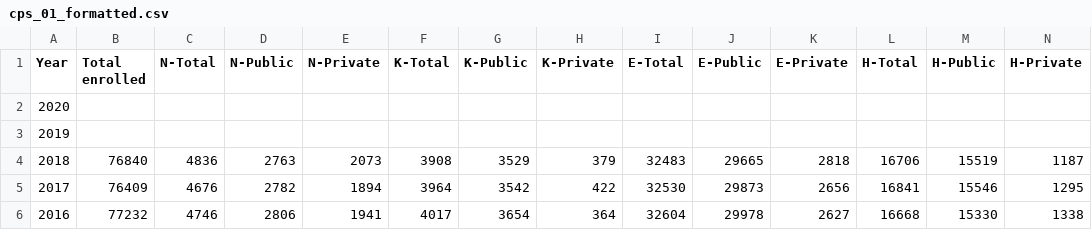
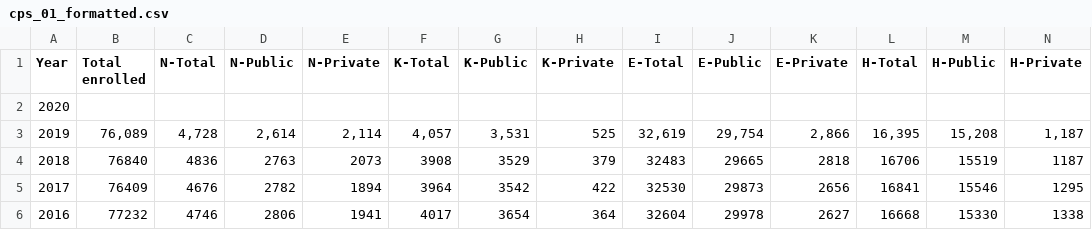
Before and after one commit to ecodan/school-shooting-data, a CSV file: cps_01_formatted.csv, drawn as a sheet; only a part is shown; the diff covers the shown part only; the diff names each change by its address in the sheet, - before the commit and + after, or states it on an @@ line.

```diff
--- a/cps_01_formatted.csv
+++ b/cps_01_formatted.csv
-B3 (Total enrolled): (empty)
+B3 (Total enrolled): 76,089
-C3 (N-Total): (empty)
+C3 (N-Total): 4,728
-D3 (N-Public): (empty)
+D3 (N-Public): 2,614
-E3 (N-Private): (empty)
+E3 (N-Private): 2,114
-F3 (K-Total): (empty)
+F3 (K-Total): 4,057
-G3 (K-Public): (empty)
+G3 (K-Public): 3,531
-H3 (K-Private): (empty)
+H3 (K-Private): 525
-I3 (E-Total): (empty)
+I3 (E-Total): 32,619
-J3 (E-Public): (empty)
+J3 (E-Public): 29,754
-K3 (E-Private): (empty)
+K3 (E-Private): 2,866
-L3 (H-Total): (empty)
+L3 (H-Total): 16,395
-M3 (H-Public): (empty)
+M3 (H-Public): 15,208
-N3 (H-Private): (empty)
+N3 (H-Private): 1,187
```
Also changed, not shown: 4 edited cells elsewhere in this file, 1 other file.
